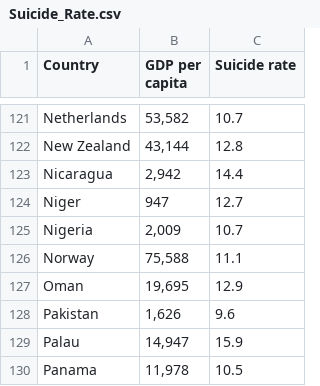
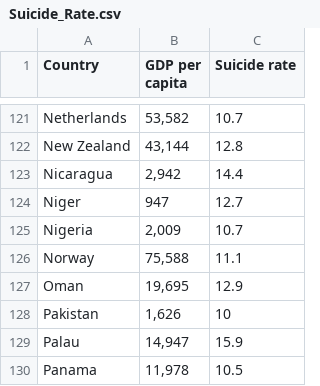
Before and after one commit to tara-hylton/world_happiness, a CSV file: raw_data/Suicide_Rate.csv, drawn as a sheet; only a part is shown, gaps mark what is left out.

```diff
--- a/raw_data/Suicide_Rate.csv
+++ b/raw_data/Suicide_Rate.csv
@@ -127,3 +127,3 @@ Norway,"75,588",11.1
 Oman,"19,695",12.9
-Pakistan,"1,626",9.6
+Pakistan,"1,626",10
 Palau,"14,947",15.9
```
Also changed, not shown: 3 other files.
